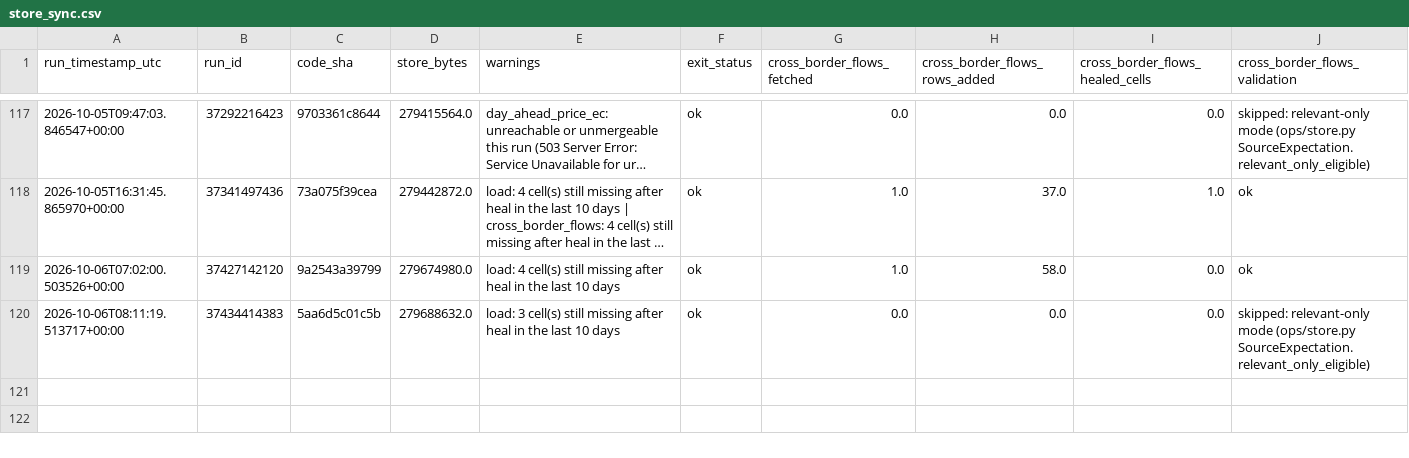
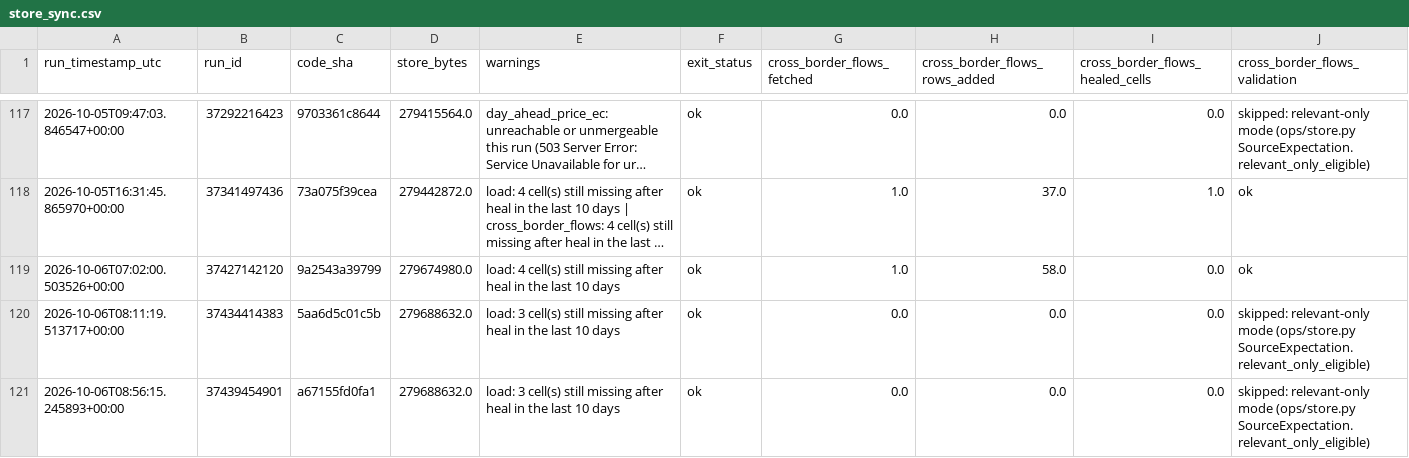
Before and after one commit to soentkeblindow/day-ahead-forecast-live-ops, a CSV file: logs/store_sync.csv, drawn as a sheet; only a part is shown, gaps mark what is left out; long unchanged cells end in …; rows hold the shown columns only; the diff names each change by its address in the sheet, - before the commit and + after, or states it on an @@ line.

```diff
--- a/logs/store_sync.csv
+++ b/logs/store_sync.csv
+row 121: 2026-10-06T08:56:15.245893+00:00 | 37439454901 | a67155fd0fa1 | 279688632.0 | load: 3 cell(s) still missing after heal in the last 10 days | ok | 0.0 | 0.0 | 0.0 | skipped: relevant-only mode (ops/store.py SourceExpectation.relevant_only_eligible)
```
